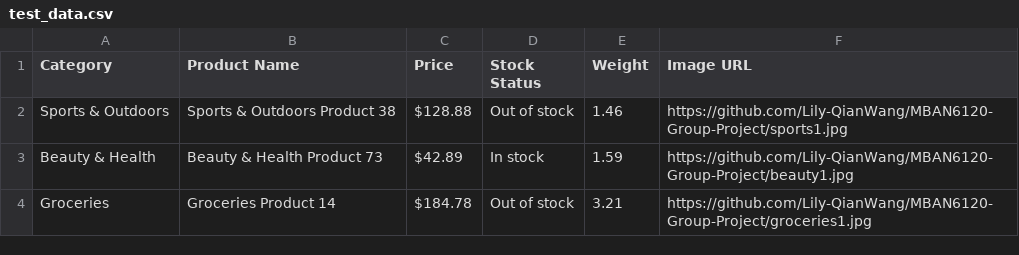
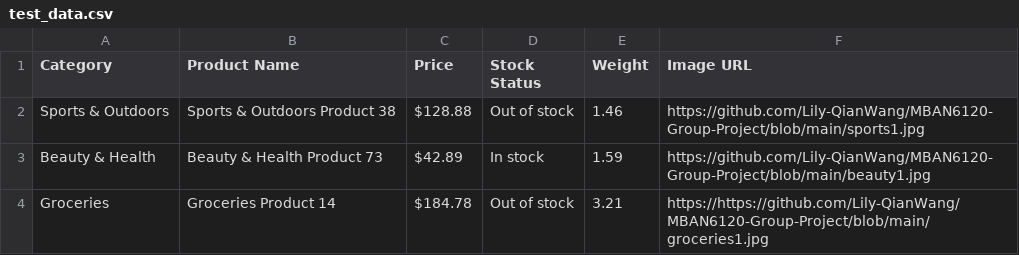
Before and after one commit to Lily-QianWang/data, a CSV file: test_data.csv, drawn as a sheet.

Commit message:
Update test_data.csv

```diff
--- a/test_data.csv
+++ b/test_data.csv
@@ -1,4 +1,4 @@
 Category,Product Name,Price,Stock Status,Weight,Image URL
-Sports & Outdoors,Sports & Outdoors Product 38,$128.88,Out of stock,1.46,https://github.com/Lily-QianWang/MBAN6120-Group-Project/sports1.jpg
-Beauty & Health,Beauty & Health Product 73,$42.89,In stock,1.59,https://github.com/Lily-QianWang/MBAN6120-Group-Project/beauty1.jpg
-Groceries,Groceries Product 14,$184.78,Out of stock,3.21,https://github.com/Lily-QianWang/MBAN6120-Group-Project/groceries1.jpg
+Sports & Outdoors,Sports & Outdoors Product 38,$128.88,Out of stock,1.46,https://github.com/Lily-QianWang/MBAN6120-Group-Project/blob/main/sports1.jpg
+Beauty & Health,Beauty & Health Product 73,$42.89,In stock,1.59,https://github.com/Lily-QianWang/MBAN6120-Group-Project/blob/main/beauty1.jpg
+Groceries,Groceries Product 14,$184.78,Out of stock,3.21,https://https://github.com/Lily-QianWang/MBAN6120-Group-Project/blob/main/groceries1.jpg
```
